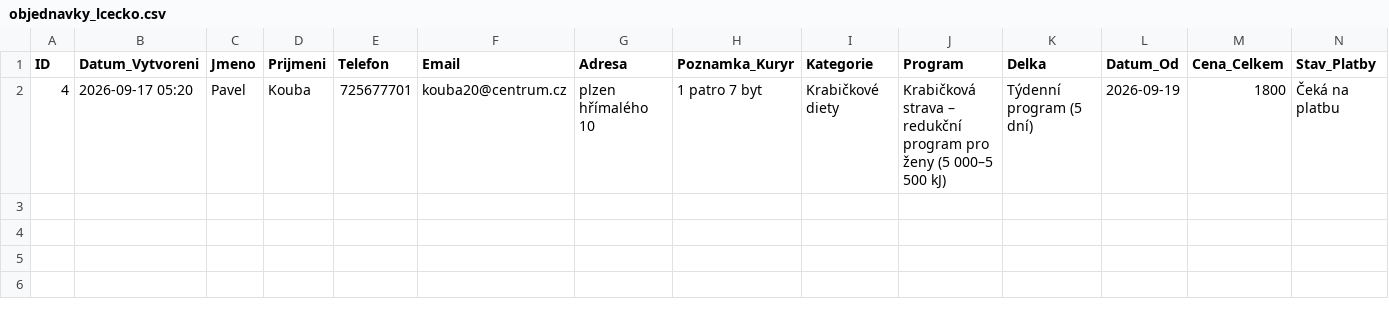
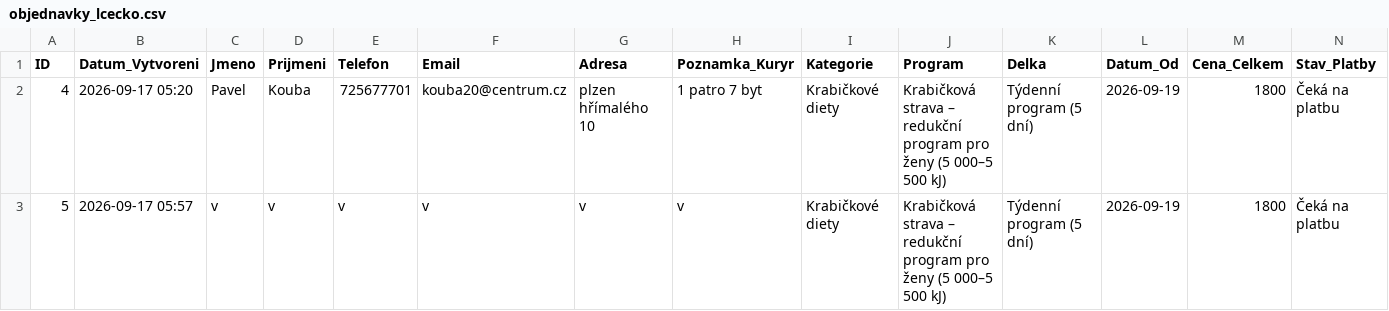
Before and after one commit to Kairlai/lcecko_app, a CSV file: objednavky_lcecko.csv, drawn as a sheet.

Commit message:
Aktualizace objednavek L-Cecko

```diff
--- a/objednavky_lcecko.csv
+++ b/objednavky_lcecko.csv
@@ -2 +2,2 @@ ID,Datum_Vytvoreni,Jmeno,Prijmeni,Telefon,Email,Adresa,Poznamka_Kuryr,Kategorie,
 4,2026-09-17 05:20,Pavel,Kouba,725677701,kouba20@centrum.cz,plzen hřímalého 10,1 patro 7 byt,Krabičkové diety,Krabičková strava – redukční program pro ženy (5 000–5 500 kJ),Týdenní program (5 dní),2026-09-19,1800,Čeká na platbu
+5,2026-09-17 05:57,v,v,v,v,v,v,Krabičkové diety,Krabičková strava – redukční program pro ženy (5 000–5 500 kJ),Týdenní program (5 dní),2026-09-19,1800,Čeká na platbu
```
